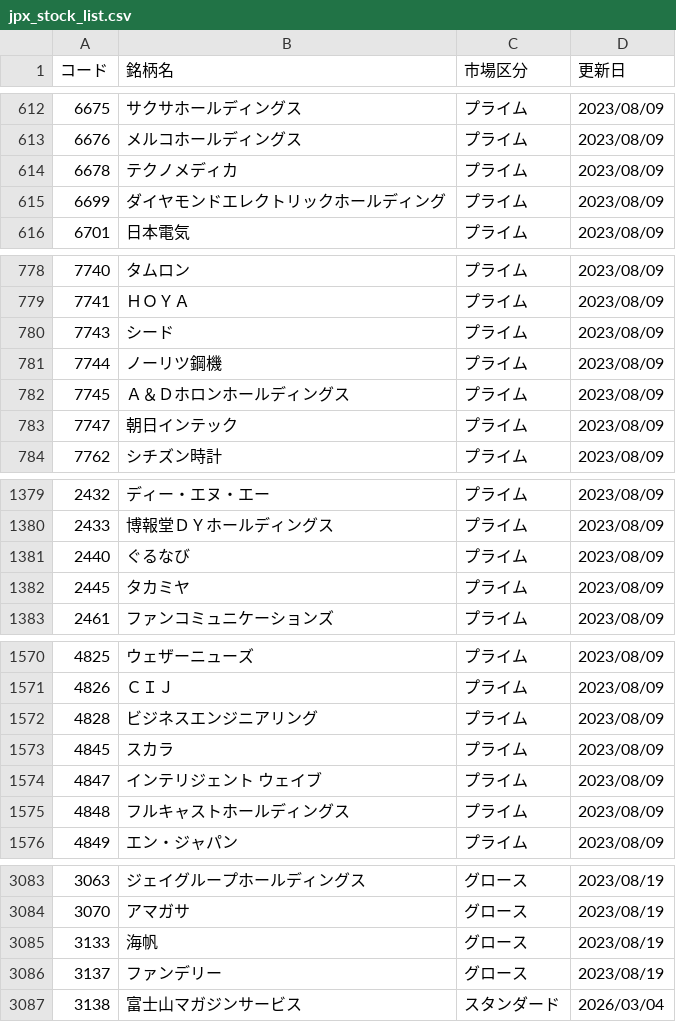
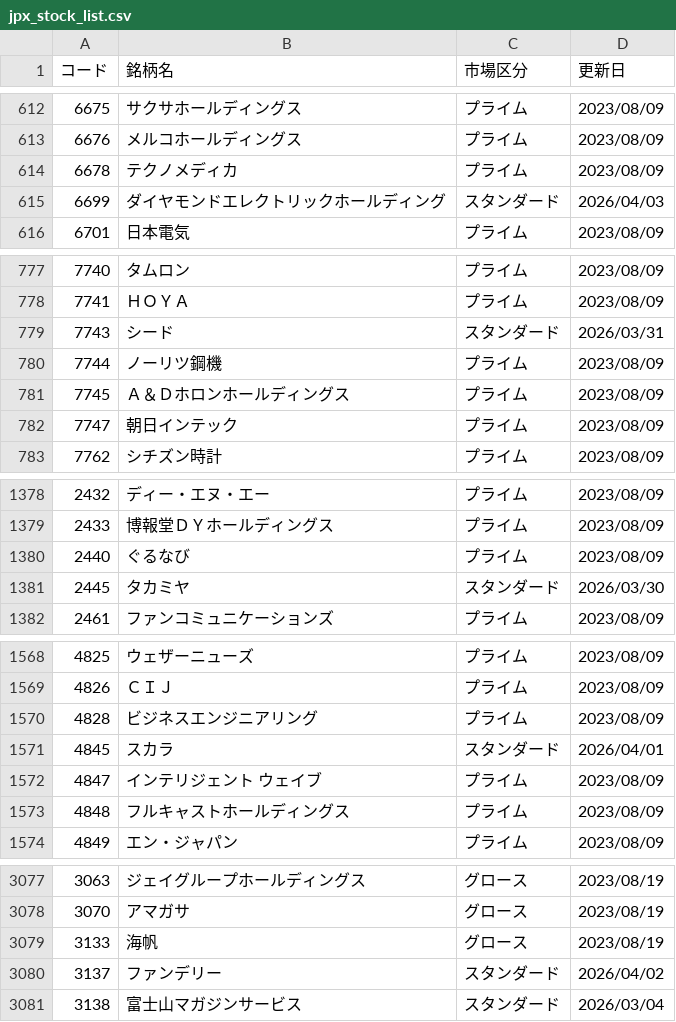
Before and after one commit to naorex/stock_latest_list, a CSV file: csv/jpx_stock_list.csv, drawn as a sheet; only a part is shown, gaps mark what is left out; the diff covers the shown part only.

```diff
--- a/csv/jpx_stock_list.csv
+++ b/csv/jpx_stock_list.csv
@@ -614,3 +614,3 @@
 6678,テクノメディカ,プライム,2023/08/09
-6699,ダイヤモンドエレクトリックホールディング,プライム,2023/08/09
+6699,ダイヤモンドエレクトリックホールディング,スタンダード,2026/04/03
 6701,日本電気,プライム,2023/08/09
@@ -779,3 +778,3 @@
 7741,ＨＯＹＡ,プライム,2023/08/09
-7743,シード,プライム,2023/08/09
+7743,シード,スタンダード,2026/03/31
 7744,ノーリツ鋼機,プライム,2023/08/09
@@ -1381,3 +1380,3 @@
 2440,ぐるなび,プライム,2023/08/09
-2445,タカミヤ,プライム,2023/08/09
+2445,タカミヤ,スタンダード,2026/03/30
 2461,ファンコミュニケーションズ,プライム,2023/08/09
@@ -1572,3 +1570,3 @@
 4828,ビジネスエンジニアリング,プライム,2023/08/09
-4845,スカラ,プライム,2023/08/09
+4845,スカラ,スタンダード,2026/04/01
 4847,インテリジェント　ウェイブ,プライム,2023/08/09
@@ -3085,3 +3079,3 @@
 3133,海帆,グロース,2023/08/19
-3137,ファンデリー,グロース,2023/08/19
+3137,ファンデリー,スタンダード,2026/04/02
 3138,富士山マガジンサービス,スタンダード,2026/03/04
```
Also changed, not shown: 3 added rows, 8 removed rows and 10 edited cells elsewhere in this file, csv/jpx_delist.csv, csv/jpx_newlist.csv, 2 other files.
